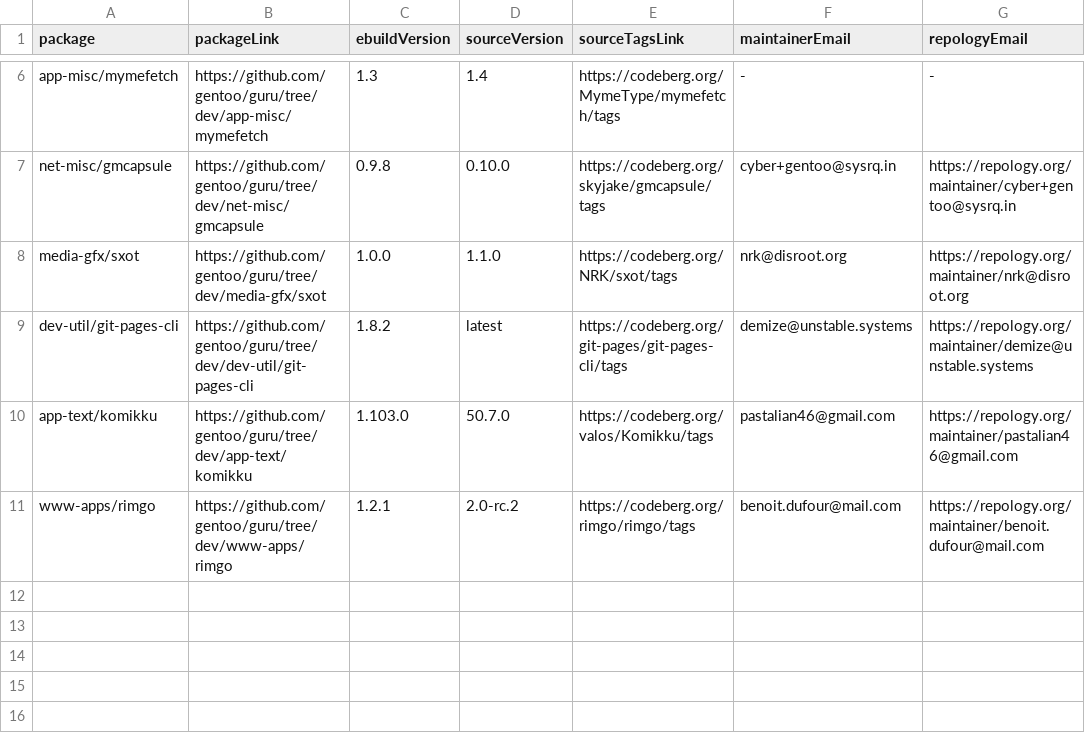
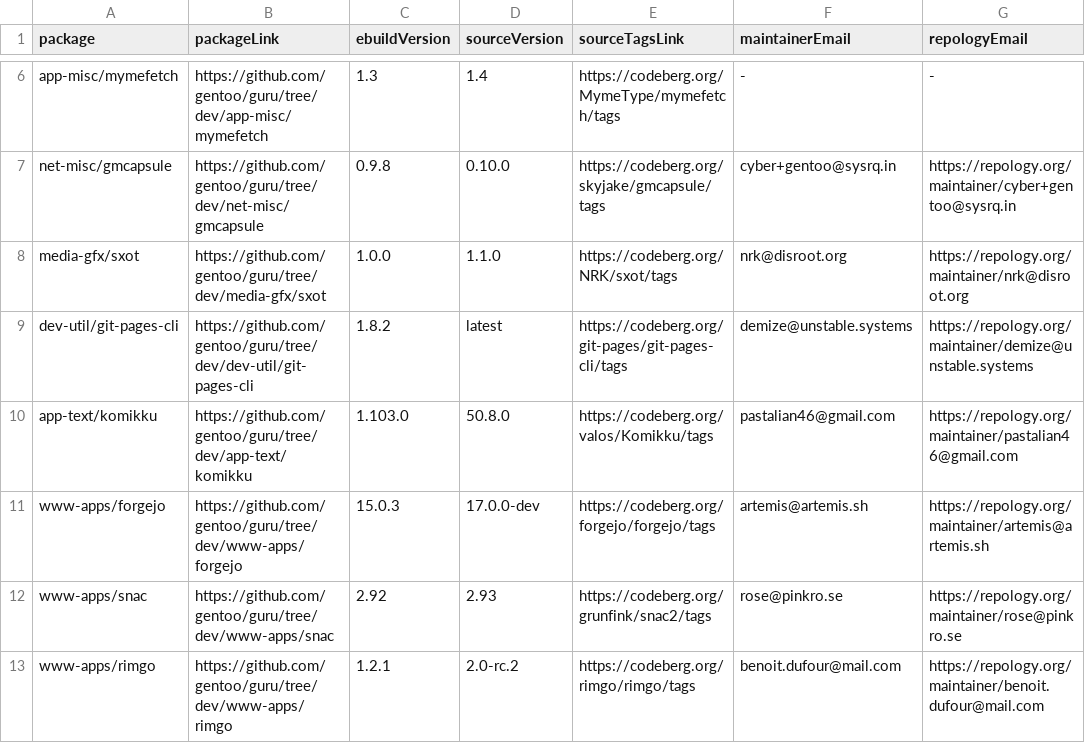
Before and after one commit to ingenarel/gentoo-hit-list, a CSV file: .codeberg-raw-data.csv, drawn as a sheet; only a part is shown, gaps mark what is left out.

```diff
--- a/.codeberg-raw-data.csv
+++ b/.codeberg-raw-data.csv
@@ -9,3 +9,5 @@ media-gfx/sxot,https://github.com/gentoo/guru/tree/dev/media-gfx/sxot,1.0.0,1.1.
 dev-util/git-pages-cli,https://github.com/gentoo/guru/tree/dev/dev-util/git-pages-cli,1.8.2,latest,https://codeberg.org/git-pages/git-pages-cli/tags,demize@unstable.systems,https://repology.org/maintainer/demize@unstable.systems
-app-text/komikku,https://github.com/gentoo/guru/tree/dev/app-text/komikku,1.103.0,50.7.0,https://codeberg.org/valos/Komikku/tags,pastalian46@gmail.com,https://repology.org/maintainer/pastalian46@gmail.com
+app-text/komikku,https://github.com/gentoo/guru/tree/dev/app-text/komikku,1.103.0,50.8.0,https://codeberg.org/valos/Komikku/tags,pastalian46@gmail.com,https://repology.org/maintainer/pastalian46@gmail.com
+www-apps/forgejo,https://github.com/gentoo/guru/tree/dev/www-apps/forgejo,15.0.3,17.0.0-dev,https://codeberg.org/forgejo/forgejo/tags,artemis@artemis.sh,https://repology.org/maintainer/artemis@artemis.sh
+www-apps/snac,https://github.com/gentoo/guru/tree/dev/www-apps/snac,2.92,2.93,https://codeberg.org/grunfink/snac2/tags,rose@pinkro.se,https://repology.org/maintainer/rose@pinkro.se
 www-apps/rimgo,https://github.com/gentoo/guru/tree/dev/www-apps/rimgo,1.2.1,2.0-rc.2,https://codeberg.org/rimgo/rimgo/tags,benoit.dufour@mail.com,https://repology.org/maintainer/benoit.dufour@mail.com
```
Also changed, not shown: .github-raw-data.csv, .gitlab-raw-data.csv, 1 other file.
